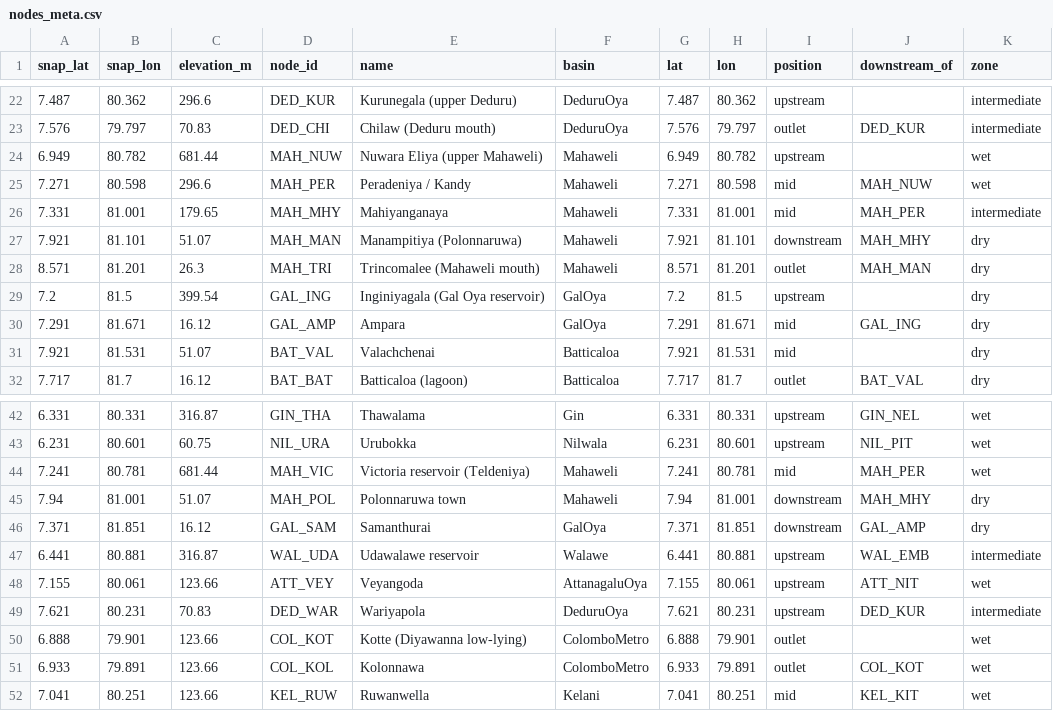
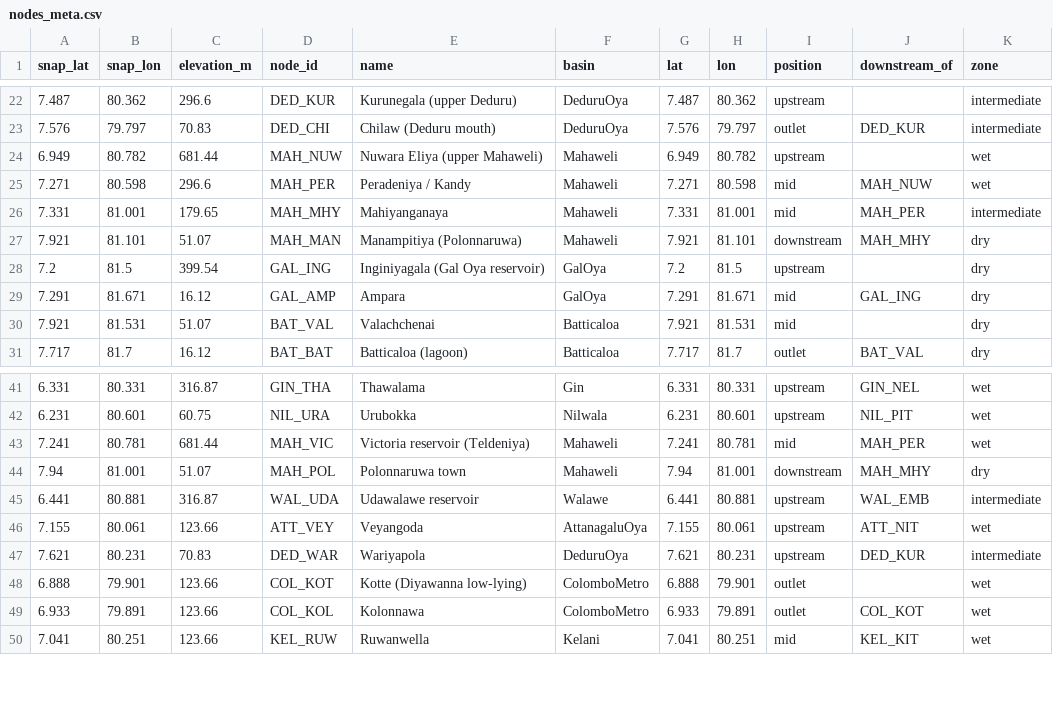
Before and after one commit to heshannethmina/Srilanka-Flood-Data-Set-Creation, a CSV file: data/processed/nodes_meta.csv, drawn as a sheet; only a part is shown, gaps mark what is left out; the diff names each change by its address in the sheet, - before the commit and + after, or states it on an @@ line.

Commit message:
Extend dataset to 2025 and add image builder
Extend temporal coverage to 2025 (scripts/common/config.py) and add 2025 flood events to data/processed/events.csv. Remove legacy data/processed/image_index.csv and add a new imagery script (scripts/imagery/10_build_image_dataset.py) to build a fixed-location Sentinel-1 image dataset. Update nodes metadata (data/processed/nodes_meta.csv) removing two entries, refresh validation report stats/docs (docs/validation_report.md), and add the Nov 2025 Cyclone Ditwah event to the tabular validator (scripts/tabular/05_validate.py). These changes prepare the repo for 2015–2025 imagery indexing and updated validation.

```diff
--- a/data/processed/nodes_meta.csv
+++ b/data/processed/nodes_meta.csv
-row 28: 8.571 | 81.201 | 26.3 | MAH_TRI | Trincomalee (Mahaweli mouth) | Mahaweli | 8.571 | 81.201 | outlet | MAH_MAN | dry
-row 46: 7.371 | 81.851 | 16.12 | GAL_SAM | Samanthurai | GalOya | 7.371 | 81.851 | downstream | GAL_AMP | dry
```
Also changed, not shown: data/processed/events.csv, 5 other files.
